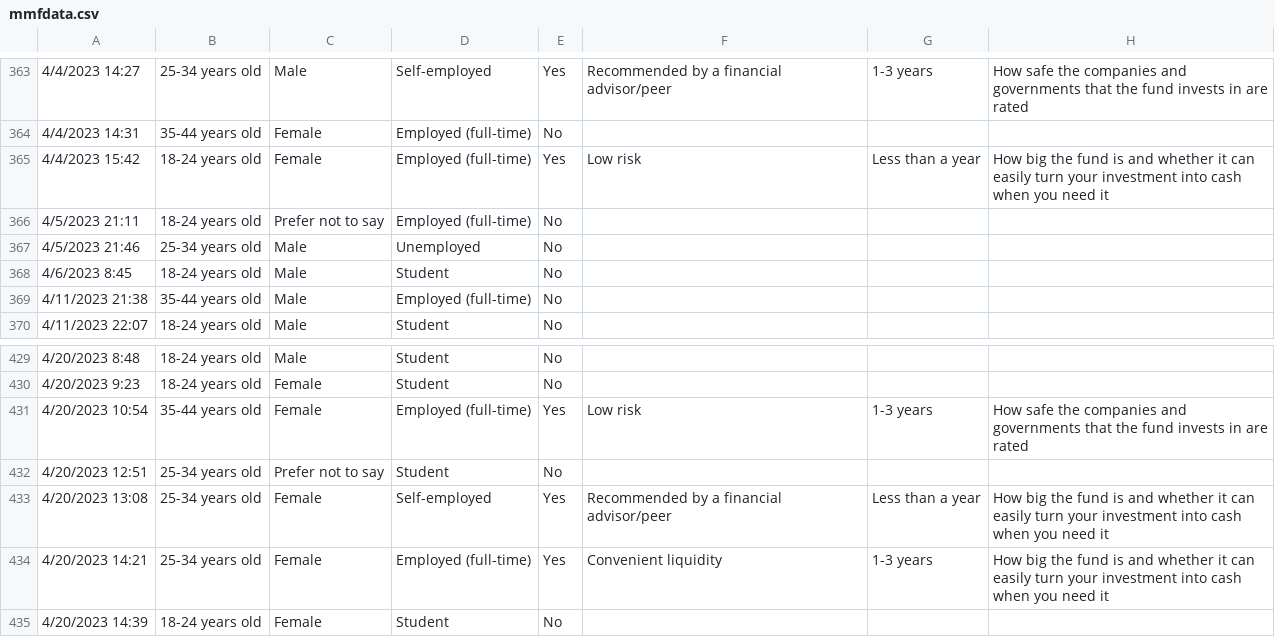
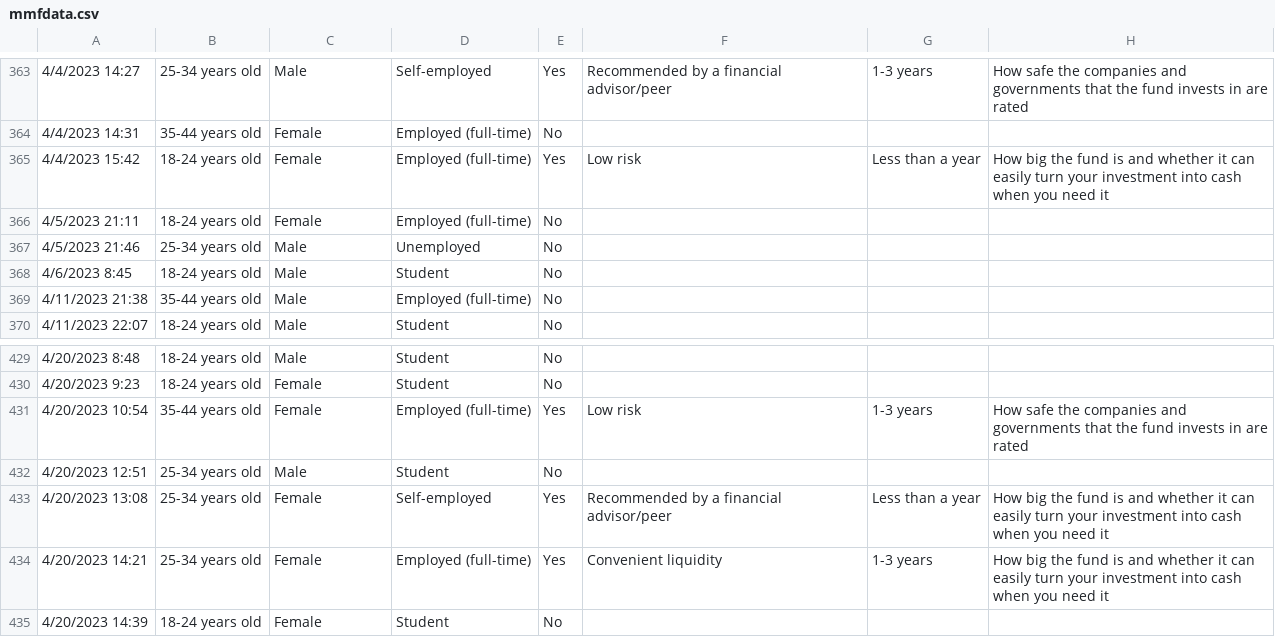
Before and after one commit to lynnstacykegeshi/Money-market-funds-analysis, a CSV file: mmfdata.csv, drawn as a sheet; only a part is shown, gaps mark what is left out; the diff covers the shown part only; the diff names each change by its address in the sheet, - before the commit and + after, or states it on an @@ line.

```diff
--- a/mmfdata.csv
+++ b/mmfdata.csv
-C366: Prefer not to say
+C366: Female
-C432: Prefer not to say
+C432: Male
```
Also changed, not shown: 6 edited cells elsewhere in this file, 2 other files.
